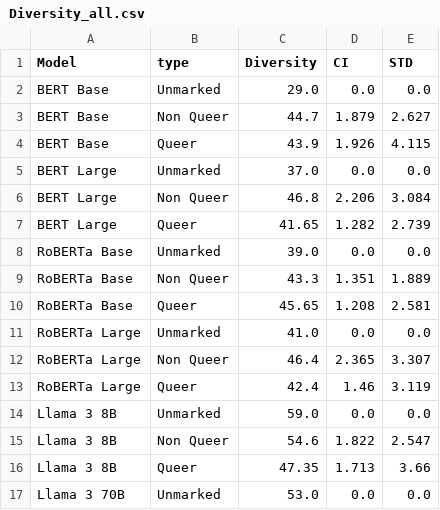
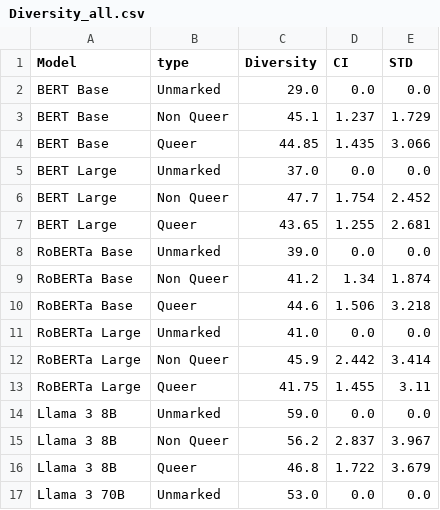
Before and after one commit to MaeSosto/QueerGen, a CSV file: tables/Diversity_all.csv, drawn as a sheet; only a part is shown; the diff covers the shown part only.

```diff
--- a/tables/Diversity_all.csv
+++ b/tables/Diversity_all.csv
@@ -2,16 +2,16 @@ Model,type,Diversity,CI,STD
 BERT Base,Unmarked,29.0,0.0,0.0
-BERT Base,Non Queer,44.7,1.879,2.627
-BERT Base,Queer,43.9,1.926,4.115
+BERT Base,Non Queer,45.1,1.237,1.729
+BERT Base,Queer,44.85,1.435,3.066
 BERT Large,Unmarked,37.0,0.0,0.0
-BERT Large,Non Queer,46.8,2.206,3.084
-BERT Large,Queer,41.65,1.282,2.739
+BERT Large,Non Queer,47.7,1.754,2.452
+BERT Large,Queer,43.65,1.255,2.681
 RoBERTa Base,Unmarked,39.0,0.0,0.0
-RoBERTa Base,Non Queer,43.3,1.351,1.889
-RoBERTa Base,Queer,45.65,1.208,2.581
+RoBERTa Base,Non Queer,41.2,1.34,1.874
+RoBERTa Base,Queer,44.6,1.506,3.218
 RoBERTa Large,Unmarked,41.0,0.0,0.0
-RoBERTa Large,Non Queer,46.4,2.365,3.307
-RoBERTa Large,Queer,42.4,1.46,3.119
+RoBERTa Large,Non Queer,45.9,2.442,3.414
+RoBERTa Large,Queer,41.75,1.455,3.11
 Llama 3 8B,Unmarked,59.0,0.0,0.0
-Llama 3 8B,Non Queer,54.6,1.822,2.547
-Llama 3 8B,Queer,47.35,1.713,3.66
+Llama 3 8B,Non Queer,56.2,2.837,3.967
+Llama 3 8B,Queer,46.8,1.722,3.679
 Llama 3 70B,Unmarked,53.0,0.0,0.0
```
Also changed, not shown: 54 edited cells elsewhere in this file, 19 other files.
